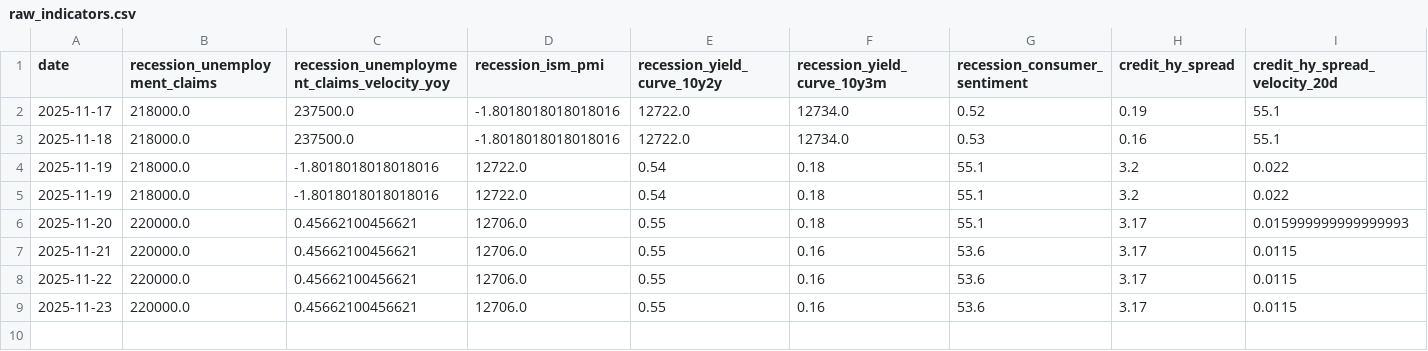
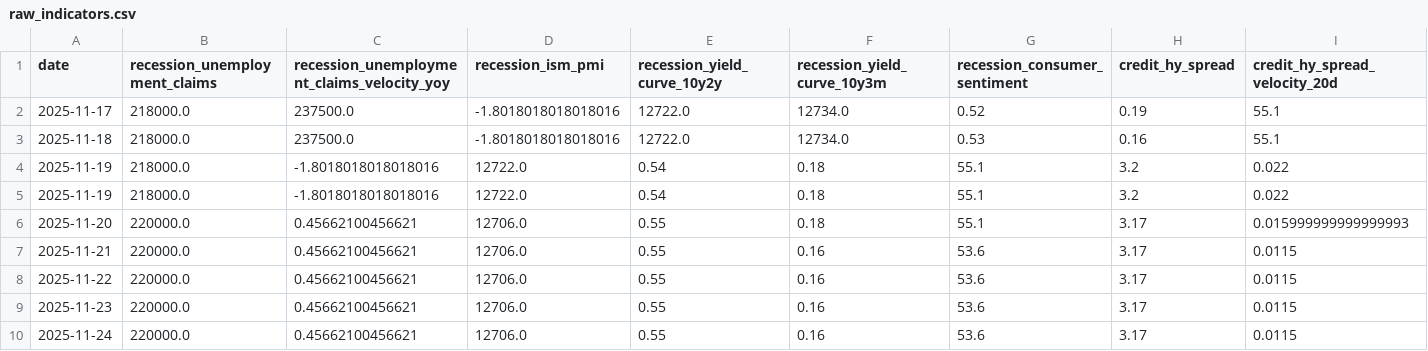
Before and after one commit to ducroq/Aegis, a CSV file: dashboard/data/raw_indicators.csv, drawn as a sheet; only a part is shown; rows hold the shown columns only; the diff names each change by its address in the sheet, - before the commit and + after, or states it on an @@ line.

```diff
--- a/dashboard/data/raw_indicators.csv
+++ b/dashboard/data/raw_indicators.csv
+row 10: 2025-11-24 | 220000.0 | 0.45662100456621 | 12706.0 | 0.55 | 0.16 | 53.6 | 3.17 | 0.0115
```
Also changed, not shown: dashboard/data/risk_scores.csv, data/history/raw_indicators.csv, 1 other file.
